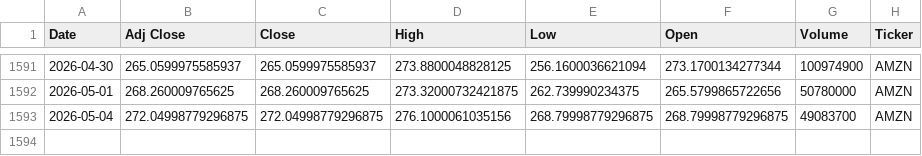
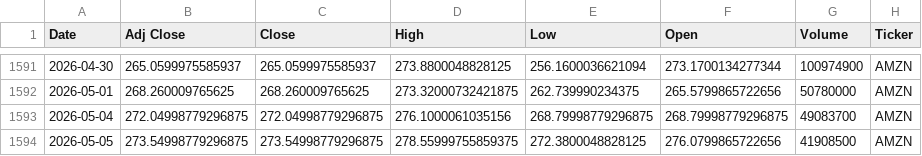
Before and after one commit to Youssef-3Joe/Stock-Market-Analysis, a CSV file: AMZN.csv, drawn as a sheet; only a part is shown, gaps mark what is left out.

```diff
--- a/AMZN.csv
+++ b/AMZN.csv
@@ -1593 +1593,2 @@ Date,Adj Close,Close,High,Low,Open,Volume,Ticker
 2026-05-04,272.04998779296875,272.04998779296875,276.1000061035156,268.79998779296875,268.79998779296875,49083700,AMZN
+2026-05-05,273.54998779296875,273.54998779296875,278.55999755859375,272.3800048828125,276.0799865722656,41908500,AMZN
```
Also changed, not shown: AAPL.csv, MSFT.csv, 5 other files.
